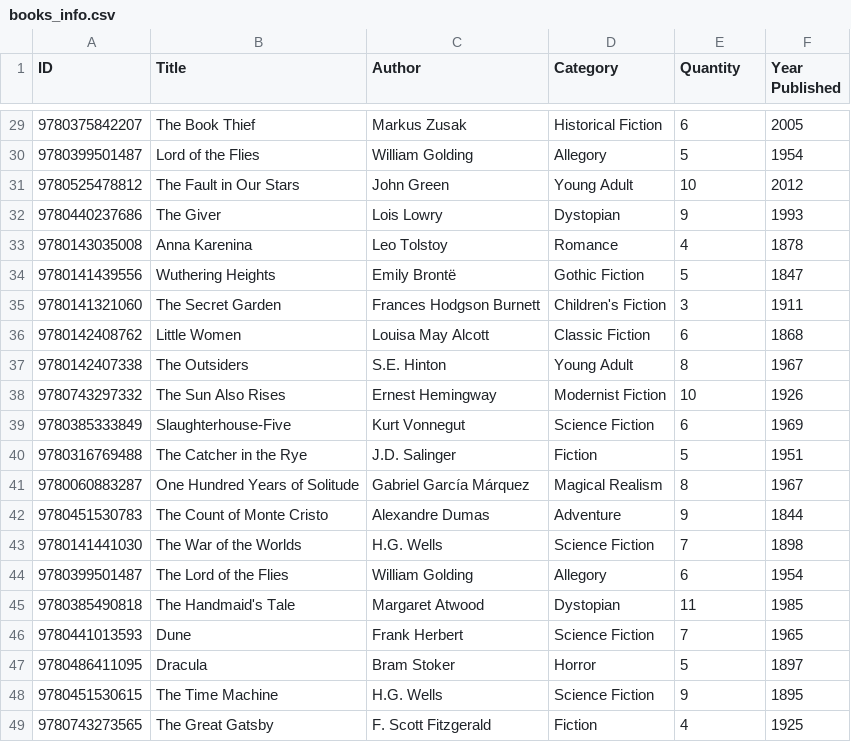
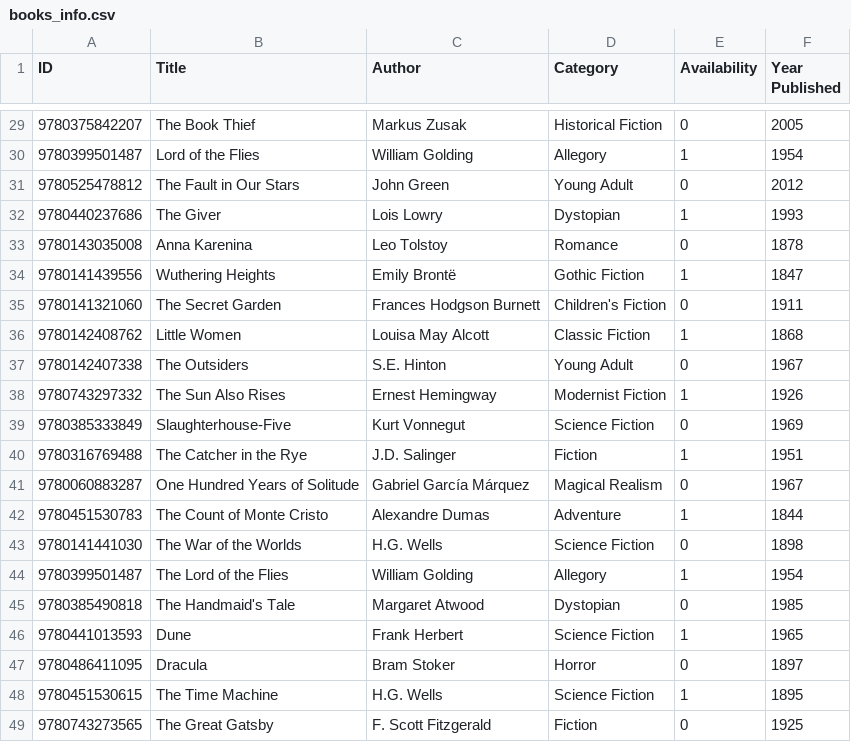
Before and after one commit to Ipanpanpan/Library-Management-System, a CSV file: books_info.csv, drawn as a sheet; only a part is shown, gaps mark what is left out; the diff covers the shown part only.

Commit message:
Ganti quantity jadi availability

```diff
--- a/books_info.csv
+++ b/books_info.csv
@@ -1 +1 @@
-ID,Title,Author,Category,Quantity,Year Published
+ID,Title,Author,Category,Availability,Year Published
@@ -29,21 +29,21 @@ ID,Title,Author,Category,Quantity,Year Published
-9780375842207,The Book Thief,Markus Zusak,Historical Fiction,6,2005
-9780399501487,Lord of the Flies,William Golding,Allegory,5,1954
-9780525478812,The Fault in Our Stars,John Green,Young Adult,10,2012
-9780440237686,The Giver,Lois Lowry,Dystopian,9,1993
-9780143035008,Anna Karenina,Leo Tolstoy,Romance,4,1878
-9780141439556,Wuthering Heights,Emily Brontë,Gothic Fiction,5,1847
-9780141321060,The Secret Garden,Frances Hodgson Burnett,Children's Fiction,3,1911
-9780142408762,Little Women,Louisa May Alcott,Classic Fiction,6,1868
-9780142407338,The Outsiders,S.E. Hinton,Young Adult,8,1967
-9780743297332,The Sun Also Rises,Ernest Hemingway,Modernist Fiction,10,1926
-9780385333849,Slaughterhouse-Five,Kurt Vonnegut,Science Fiction,6,1969
-9780316769488,The Catcher in the Rye,J.D. Salinger,Fiction,5,1951
-9780060883287,One Hundred Years of Solitude,Gabriel García Márquez,Magical Realism,8,1967
-9780451530783,The Count of Monte Cristo,Alexandre Dumas,Adventure,9,1844
-9780141441030,The War of the Worlds,H.G. Wells,Science Fiction,7,1898
-9780399501487,The Lord of the Flies,William Golding,Allegory,6,1954
-9780385490818,The Handmaid's Tale,Margaret Atwood,Dystopian,11,1985
-9780441013593,Dune,Frank Herbert,Science Fiction,7,1965
-9780486411095,Dracula,Bram Stoker,Horror,5,1897
-9780451530615,The Time Machine,H.G. Wells,Science Fiction,9,1895
-9780743273565,The Great Gatsby,F. Scott Fitzgerald,Fiction,4,1925
+9780375842207,The Book Thief,Markus Zusak,Historical Fiction,0,2005
+9780399501487,Lord of the Flies,William Golding,Allegory,1,1954
+9780525478812,The Fault in Our Stars,John Green,Young Adult,0,2012
+9780440237686,The Giver,Lois Lowry,Dystopian,1,1993
+9780143035008,Anna Karenina,Leo Tolstoy,Romance,0,1878
+9780141439556,Wuthering Heights,Emily Brontë,Gothic Fiction,1,1847
+9780141321060,The Secret Garden,Frances Hodgson Burnett,Children's Fiction,0,1911
+9780142408762,Little Women,Louisa May Alcott,Classic Fiction,1,1868
+9780142407338,The Outsiders,S.E. Hinton,Young Adult,0,1967
+9780743297332,The Sun Also Rises,Ernest Hemingway,Modernist Fiction,1,1926
+9780385333849,Slaughterhouse-Five,Kurt Vonnegut,Science Fiction,0,1969
+9780316769488,The Catcher in the Rye,J.D. Salinger,Fiction,1,1951
+9780060883287,One Hundred Years of Solitude,Gabriel García Márquez,Magical Realism,0,1967
+9780451530783,The Count of Monte Cristo,Alexandre Dumas,Adventure,1,1844
+9780141441030,The War of the Worlds,H.G. Wells,Science Fiction,0,1898
+9780399501487,The Lord of the Flies,William Golding,Allegory,1,1954
+9780385490818,The Handmaid's Tale,Margaret Atwood,Dystopian,0,1985
+9780441013593,Dune,Frank Herbert,Science Fiction,1,1965
+9780486411095,Dracula,Bram Stoker,Horror,0,1897
+9780451530615,The Time Machine,H.G. Wells,Science Fiction,1,1895
+9780743273565,The Great Gatsby,F. Scott Fitzgerald,Fiction,0,1925
```
Also changed, not shown: 27 edited cells elsewhere in this file, 3 other files.
